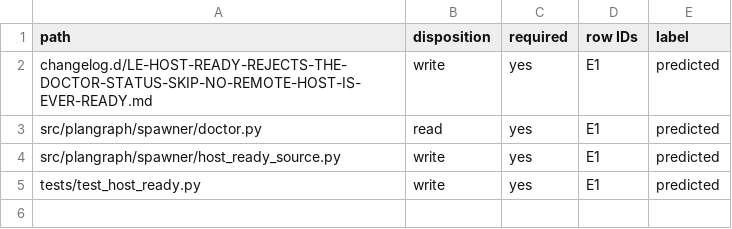
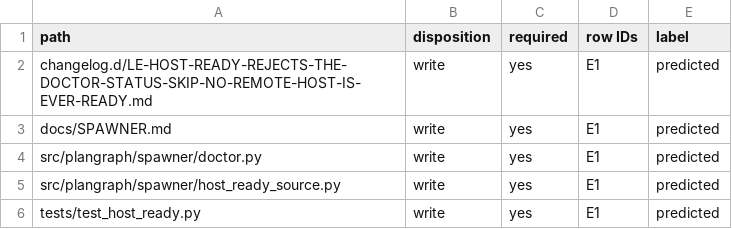
Before and after one commit to Ch3fUlrich/plangraph, a TSV file: docs/specs/LE-HOST-READY-REJECTS-THE-DOCTOR-STATUS-SKIP-NO-REMOTE-HOST-IS-EVER-READY.tree.tsv, drawn as a sheet.

Commit message:
Share doctor statuses with host readiness
Plan-Item: plangraph:LE-HOST-READY-REJECTS-THE-DOCTOR-STATUS-SKIP-NO-REMOTE-HOST-IS-EVER-READY
Writer: cx-gpt-6.2-sol-high 01a21847-69c5-7a40-85fd-1fba358b4807
Harness: codex

```diff
--- a/docs/specs/LE-HOST-READY-REJECTS-THE-DOCTOR-STATUS-SKIP-NO-REMOTE-HOST-IS-EVER-READY.tree.tsv
+++ b/docs/specs/LE-HOST-READY-REJECTS-THE-DOCTOR-STATUS-SKIP-NO-REMOTE-HOST-IS-EVER-READY.tree.tsv
@@ -2,3 +2,4 @@ path	disposition	required	row IDs	label
 changelog.d/LE-HOST-READY-REJECTS-THE-DOCTOR-STATUS-SKIP-NO-REMOTE-HOST-IS-EVER-READY.md	write	yes	E1	predicted
-src/plangraph/spawner/doctor.py	read	yes	E1	predicted
+docs/SPAWNER.md	write	yes	E1	predicted
+src/plangraph/spawner/doctor.py	write	yes	E1	predicted
 src/plangraph/spawner/host_ready_source.py	write	yes	E1	predicted
```
Also changed, not shown: 7 other files.
